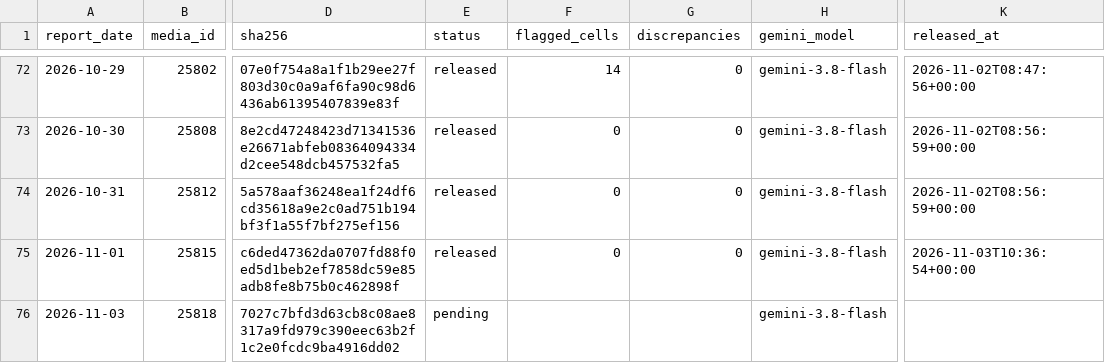
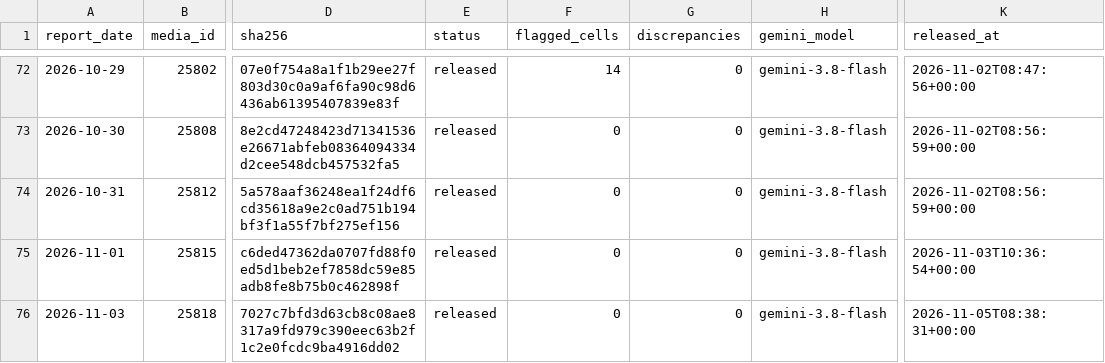
Before and after one commit to ONEcampaign/ebola-2026-outbreak, a CSV file: data/processed/drc_2026_sitrep_extraction_status.csv, drawn as a sheet; only a part is shown, gaps mark what is left out; the diff names each change by its address in the sheet, - before the commit and + after, or states it on an @@ line.

```diff
--- a/data/processed/drc_2026_sitrep_extraction_status.csv
+++ b/data/processed/drc_2026_sitrep_extraction_status.csv
-E76 (status): pending
+E76 (status): released
-F76 (flagged_cells): (empty)
+F76 (flagged_cells): 0
-G76 (discrepancies): (empty)
+G76 (discrepancies): 0
-K76 (released_at): (empty)
+K76 (released_at): 2026-11-05T08:38:31+00:00
```
Also changed, not shown: data/processed/drc_2026_sitrep_headline.csv, 1 other file.
